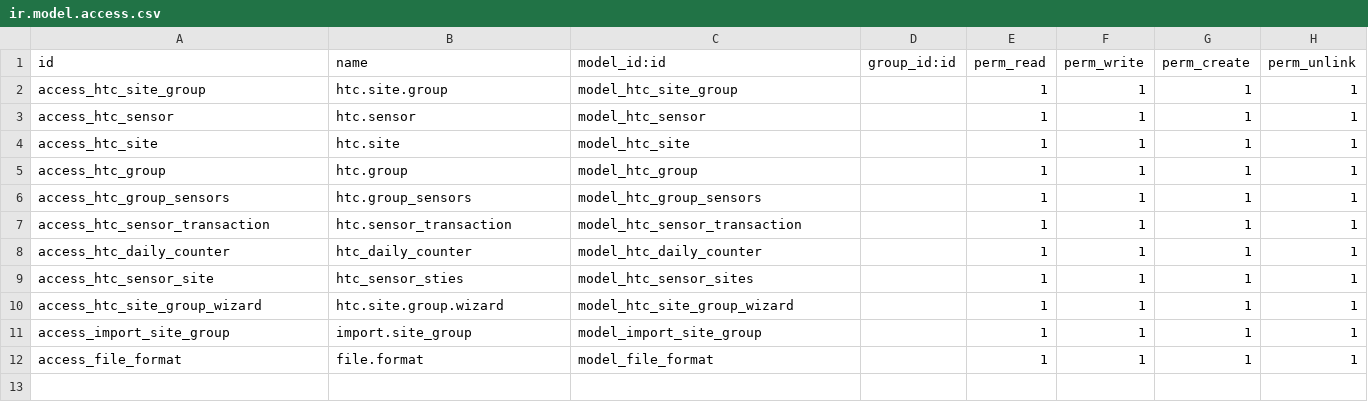
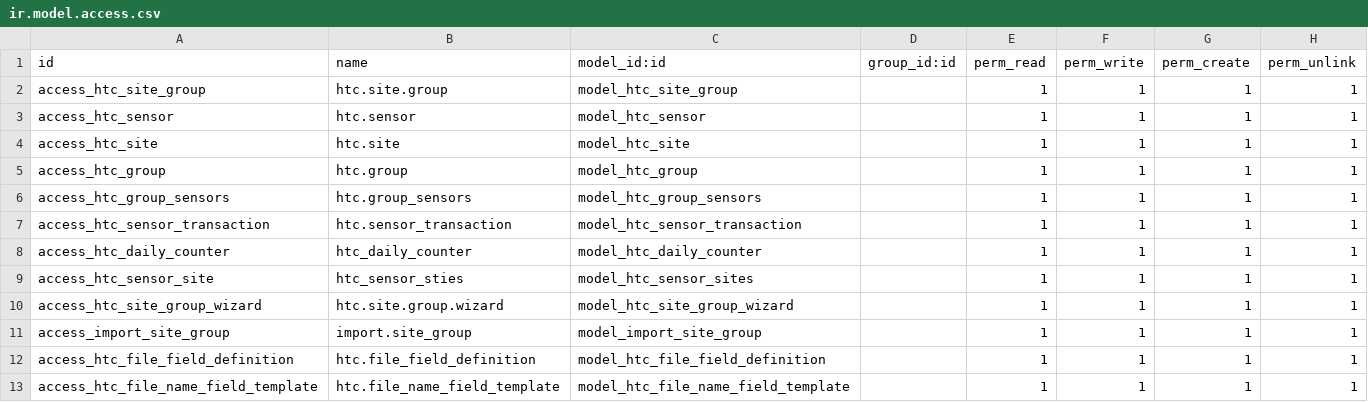
Before and after one commit to odoo-modules/Human-Traffic-Count, a CSV file: htc/security/ir.model.access.csv, drawn as a sheet.

Commit message:
added field field def and others

```diff
--- a/htc/security/ir.model.access.csv
+++ b/htc/security/ir.model.access.csv
@@ -11,2 +11,3 @@ access_htc_site_group_wizard,htc.site.group.wizard,model_htc_site_group_wizard,,
 access_import_site_group,import.site_group,model_import_site_group,,1,1,1,1
-access_file_format,file.format,model_file_format,,1,1,1,1,
+access_htc_file_field_definition,htc.file_field_definition,model_htc_file_field_definition,,1,1,1,1
+access_htc_file_name_field_template,htc.file_name_field_template,model_htc_file_name_field_template,,1,1,1,1
```
Also changed, not shown: 22 other files.
